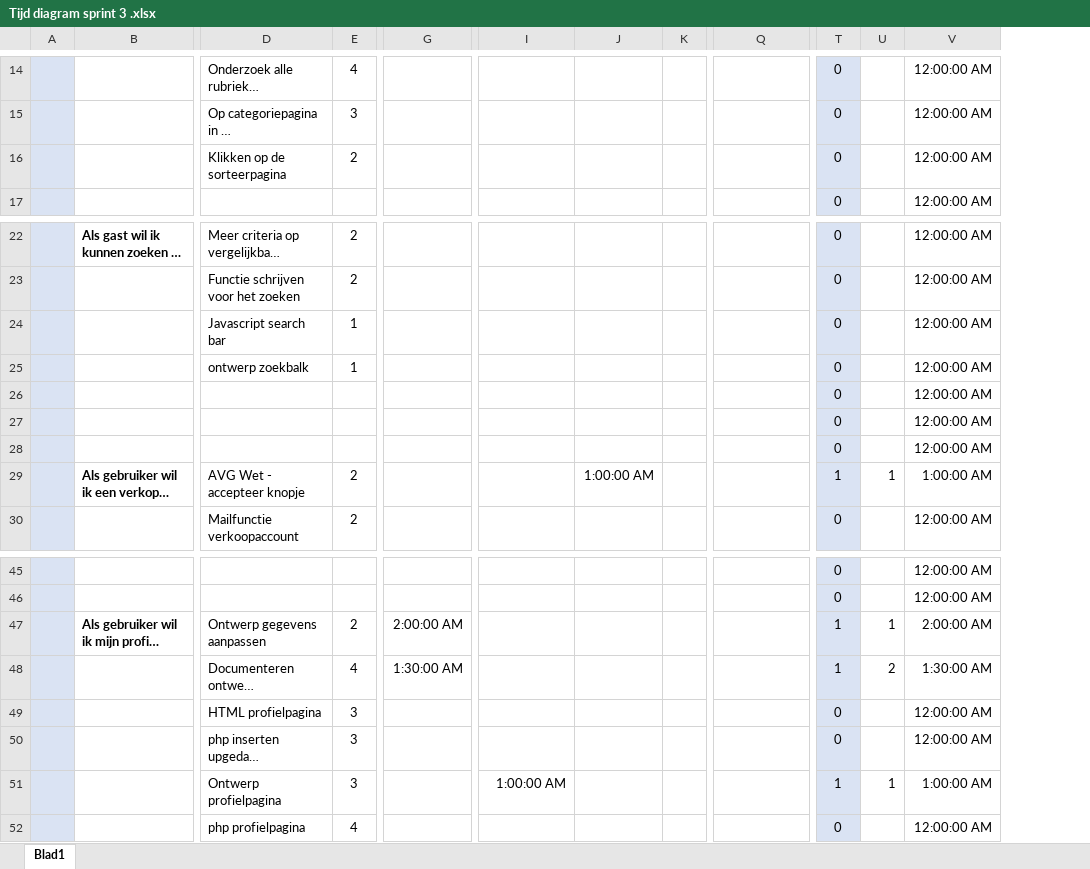
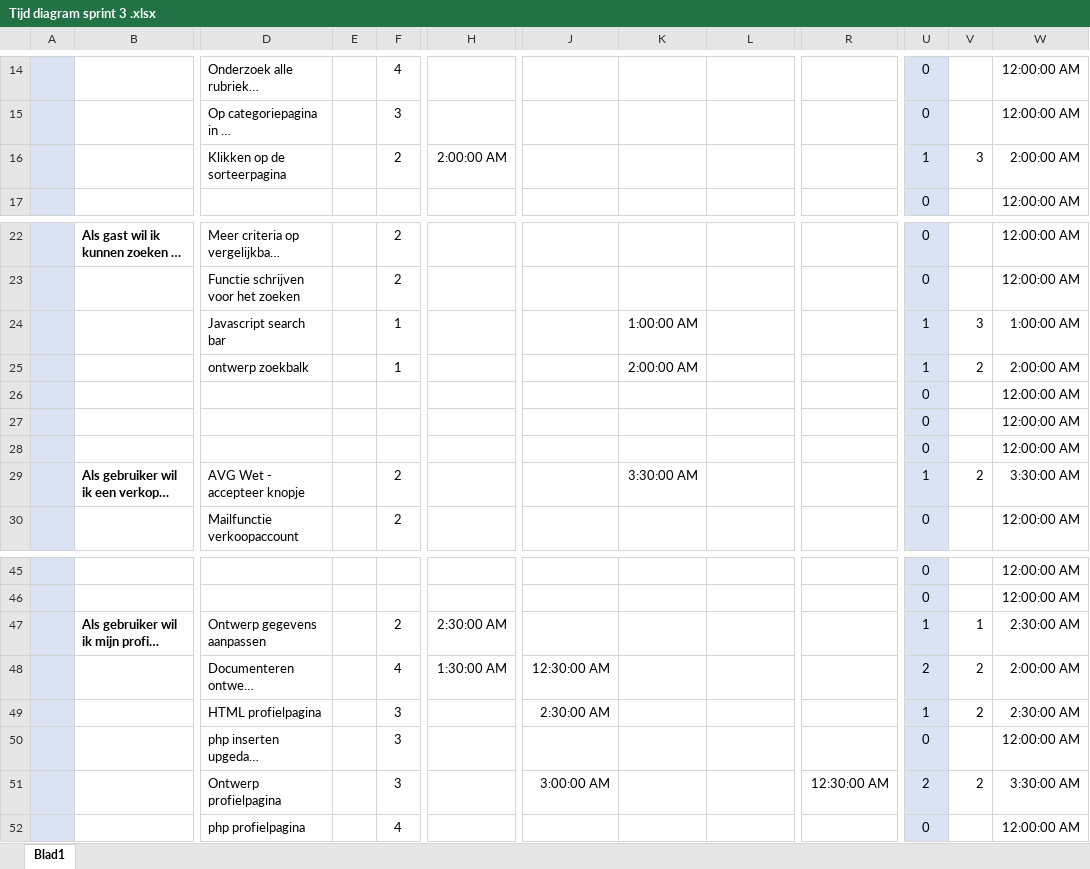
Before and after one commit to iProject-Groep1/Documentatie, an Excel workbook: Tijd diagram sprint 3 .xlsx, sheet Blad1, drawn as a sheet; only a part is shown, gaps mark what is left out; long unchanged cells end in …; values as stored, in another font and other column widths than the file's, no borders; charts and pictures and conditional formats not drawn; removed rows and columns are numbered as before the commit, all else as after; the diff covers the shown part only; the diff names each change by its address in the sheet, - before the commit and + after, or states it on an @@ line.

```diff
--- a/Tijd diagram sprint 3 .xlsx (sheet Blad1)
+++ b/Tijd diagram sprint 3 .xlsx (sheet Blad1)
+column E, empty
+column K, rows 24-29: 1:00:00 AM | 2:00:00 AM |  |  |  | 3:30:00 AM
-column K, empty
-H16: (empty)
+H16: 2:00:00 AM
-U16: 0
+U16: 1
-V16: (empty)
+V16: 3
-W16: 12:00:00 AM
+W16: 2:00:00 AM
-U24:U25: 0
+U24:U25: 1
-V24: (empty)
+V24: 3
-W24: 12:00:00 AM
+W24: 1:00:00 AM
-V25: (empty)
+V25: 2
-W25: 12:00:00 AM
+W25: 2:00:00 AM
-L29: 1:00:00 AM
+L29: (empty)
-V29: 1
+V29: 2
-W29: 1:00:00 AM
+W29: 3:30:00 AM
-H47: 2:00:00 AM
+H47: 2:30:00 AM
-W47: 2:00:00 AM
+W47: 2:30:00 AM
-J48: (empty)
+J48: 12:30:00 AM
-U48: 1
+U48: 2
-W48: 1:30:00 AM
+W48: 2:00:00 AM
-J49: (empty)
+J49: 2:30:00 AM
-U49: 0
+U49: 1
-V49: (empty)
+V49: 2
-W49: 12:00:00 AM
+W49: 2:30:00 AM
-J51: 1:00:00 AM
+J51: 3:00:00 AM
-R51: (empty)
+R51: 12:30:00 AM
-U51: 1
+U51: 2
-V51: 1
+V51: 2
-W51: 1:00:00 AM
+W51: 3:30:00 AM
```
Also changed, not shown: 17 added rows, 3 removed rows and 43 edited cells elsewhere in this sheet, formulas that keep their value, charts or pictures, 1 other file.
